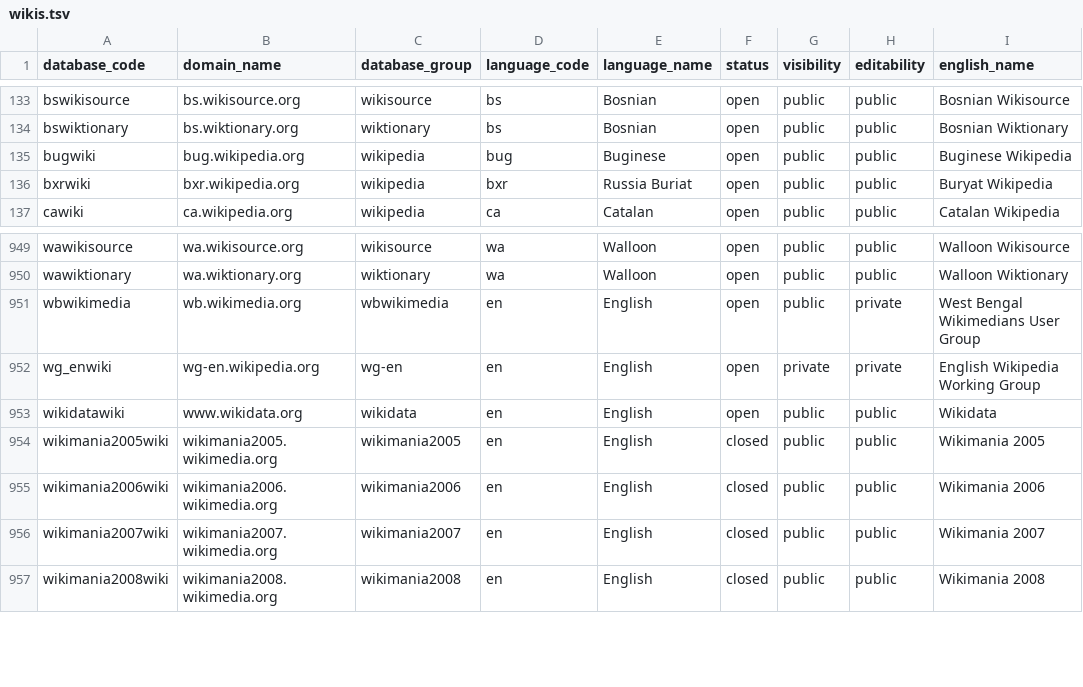
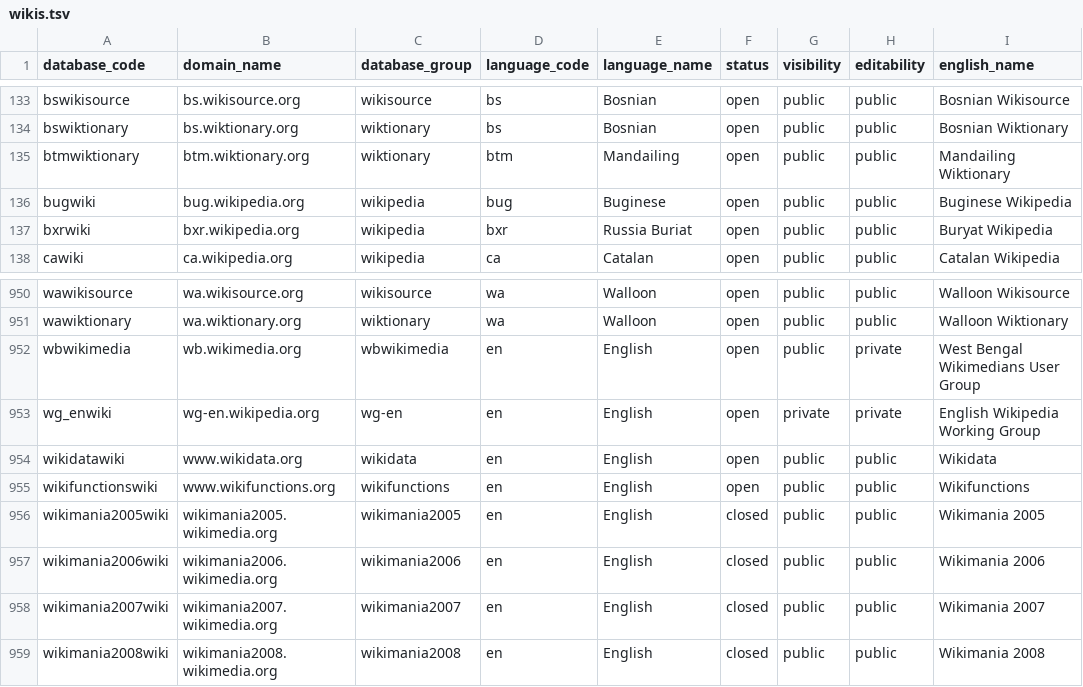
Before and after one commit to wikimedia-research/canonical-data, a TSV file: wiki/wikis.tsv, drawn as a sheet; only a part is shown, gaps mark what is left out.

Commit message:
wiki: Add two new wikis

```diff
--- a/wiki/wikis.tsv
+++ b/wiki/wikis.tsv
@@ -134,2 +134,3 @@ bswikisource	bs.wikisource.org	wikisource	bs	Bosnian	open	public	public	Bosnian
 bswiktionary	bs.wiktionary.org	wiktionary	bs	Bosnian	open	public	public	Bosnian Wiktionary
+btmwiktionary	btm.wiktionary.org	wiktionary	btm	Mandailing	open	public	public	Mandailing Wiktionary
 bugwiki	bug.wikipedia.org	wikipedia	bug	Buginese	open	public	public	Buginese Wikipedia
@@ -953,2 +954,3 @@ wg_enwiki	wg-en.wikipedia.org	wg-en	en	English	open	private	private	English Wiki
 wikidatawiki	www.wikidata.org	wikidata	en	English	open	public	public	Wikidata
+wikifunctionswiki	www.wikifunctions.org	wikifunctions	en	English	open	public	public	Wikifunctions
 wikimania2005wiki	wikimania2005.wikimedia.org	wikimania2005	en	English	closed	public	public	Wikimania 2005
```
Also changed, not shown: 2 other files.
